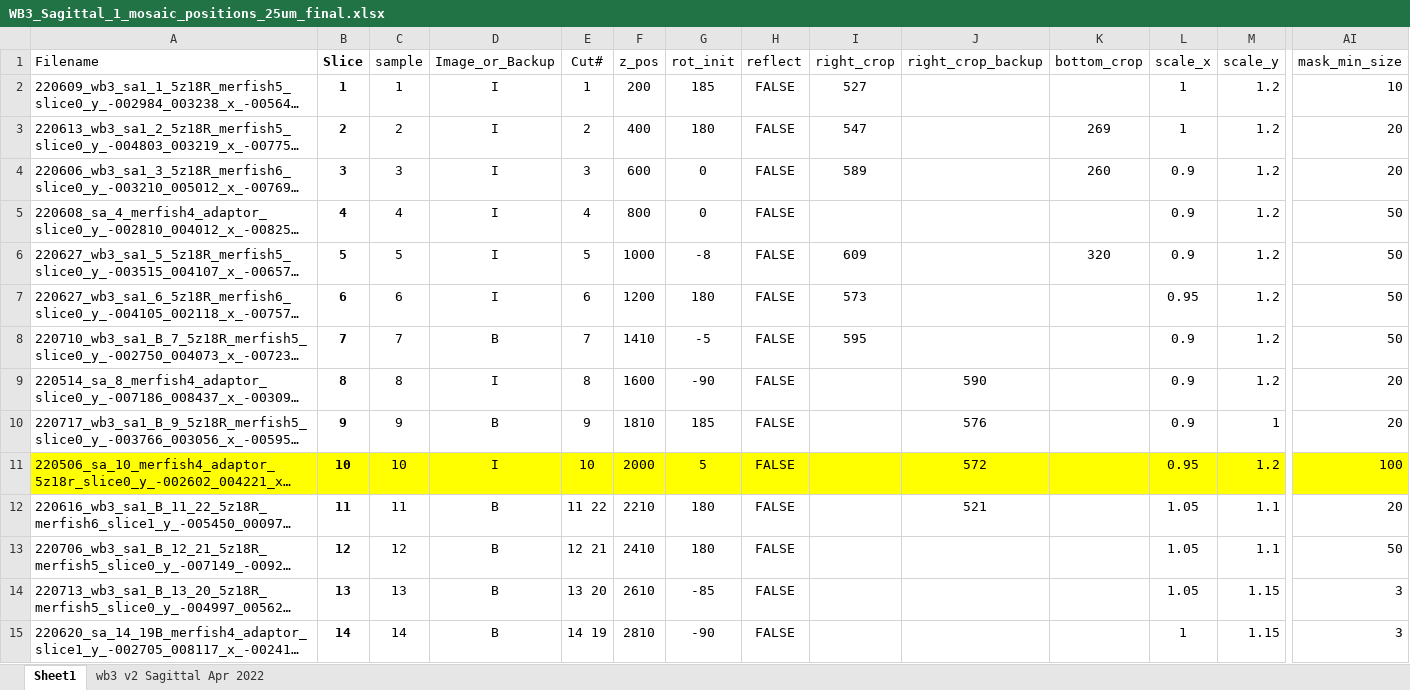
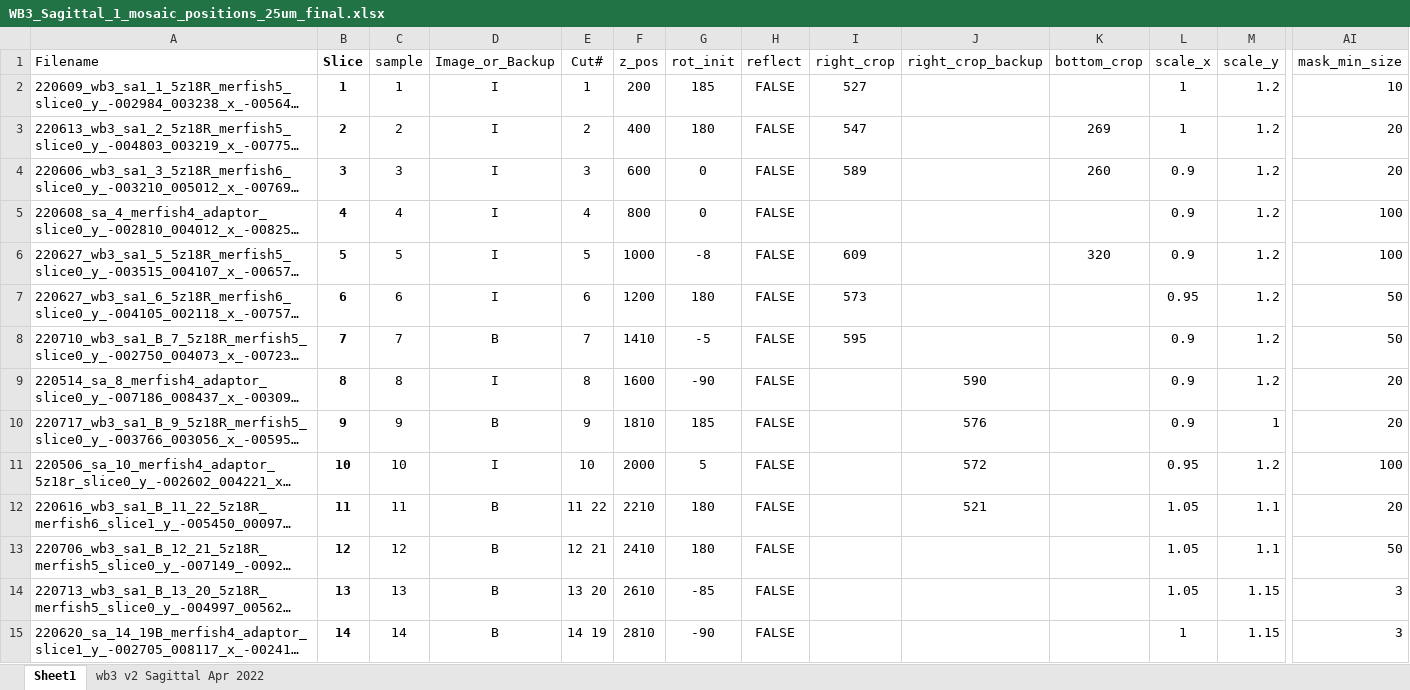
Before and after one commit to ZhuangLab/whole_mouse_brain_MERFISH_atlas_scripts_2023, an Excel workbook: scripts/ccf_registration/wb3_sa1/WB3_Sagittal_1_mosaic_positions_25um_final.xlsx, sheet Sheet1, drawn as a sheet; only a part is shown, gaps mark what is left out; long unchanged cells end in …; values as stored, in another font and other column widths than the file's, no borders; conditional formats not drawn; the diff covers the shown part only; the diff names each change by its address in the sheet, - before the commit and + after, or states it on an @@ line.

```diff
--- a/scripts/ccf_registration/wb3_sa1/WB3_Sagittal_1_mosaic_positions_25um_final.xlsx (sheet Sheet1)
+++ b/scripts/ccf_registration/wb3_sa1/WB3_Sagittal_1_mosaic_positions_25um_final.xlsx (sheet Sheet1)
-AI5:AI6 (mask_min_size): 50
+AI5:AI6 (mask_min_size): 100
-A11:AI11 fill: #FFFF00
+A11:AI11 fill: none
```
Also changed, not shown: cell formats elsewhere in this sheet, scripts/ccf_registration/wb3_co1/WB3_Coronal_1_mosaic_positions_25um_final.xlsx, scripts/ccf_registration/wb3_co1/WB3_co1_cell_types_to_annotations.xlsx, 31 other files.
